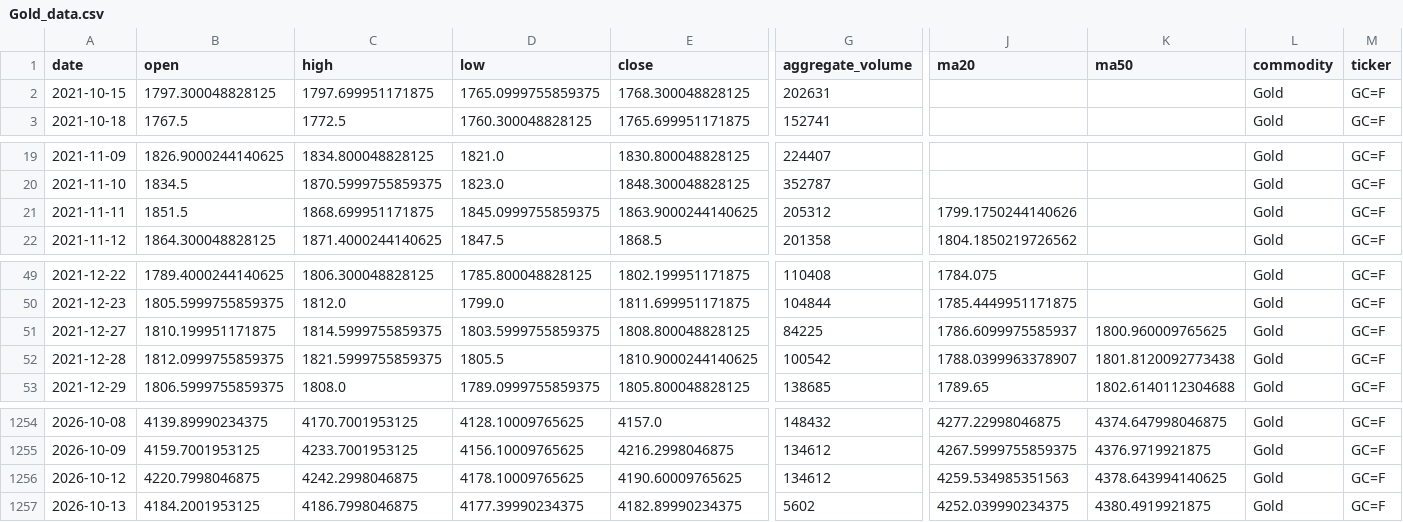
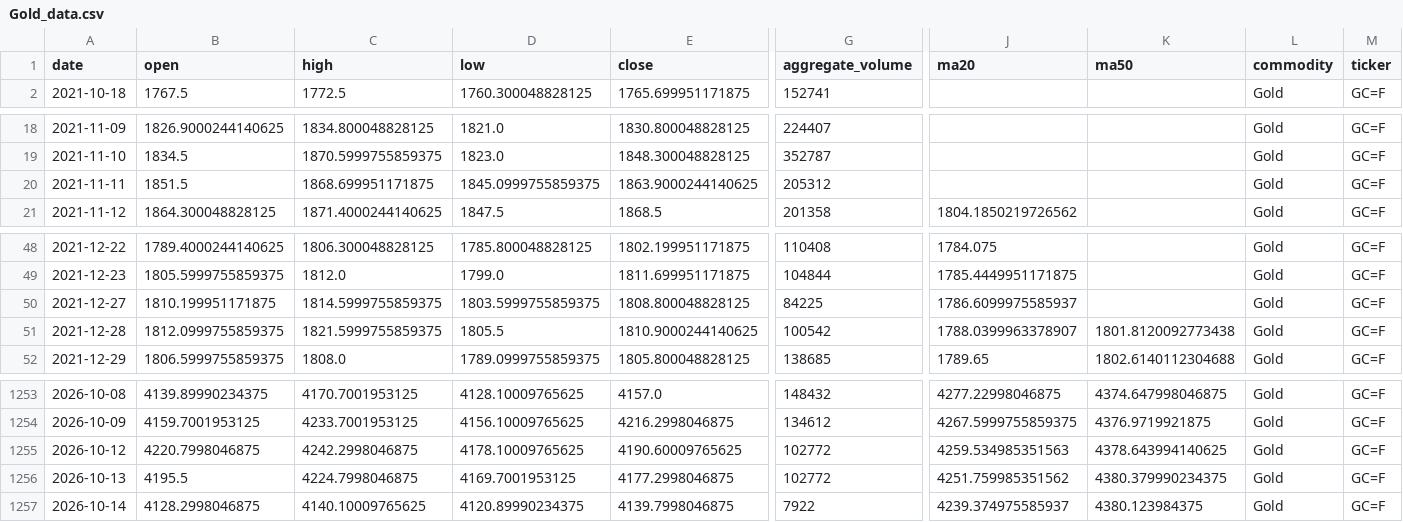
Before and after one commit to jjch1986/price-chart-site, a CSV file: data/Gold_data.csv, drawn as a sheet; only a part is shown, gaps mark what is left out; removed rows and columns are numbered as before the commit, all else as after; rows hold the shown columns only; the diff names each change by its address in the sheet, - before the commit and + after, or states it on an @@ line.

```diff
--- a/data/Gold_data.csv
+++ b/data/Gold_data.csv
-row 2: 2021-10-15 | 1797.300048828125 | 1797.699951171875 | 1765.0999755859375 | 1768.300048828125 | 202631 |  |  | Gold | GC=F
-J20 (ma20): 1799.1750244140626
+J20 (ma20): (empty)
-K50 (ma50): 1800.960009765625
+K50 (ma50): (empty)
-G1255 (aggregate_volume): 134612
+G1255 (aggregate_volume): 102772
-B1256 (open): 4184.2001953125
+B1256 (open): 4195.5
-C1256 (high): 4186.7998046875
+C1256 (high): 4224.7998046875
-D1256 (low): 4177.39990234375
+D1256 (low): 4169.7001953125
-E1256 (close): 4182.89990234375
+E1256 (close): 4177.2998046875
-G1256 (aggregate_volume): 5602
+G1256 (aggregate_volume): 102772
-J1256 (ma20): 4252.039990234375
+J1256 (ma20): 4251.759985351562
-K1256 (ma50): 4380.4919921875
+K1256 (ma50): 4380.379990234375
+row 1257: 2026-10-14 | 4128.2998046875 | 4140.10009765625 | 4120.89990234375 | 4139.7998046875 | 7922 | 4239.374975585937 | 4380.123984375 | Gold | GC=F
```
Also changed, not shown: data/Bitcoin_data.csv, data/Coffee_data.csv, 21 other files.
